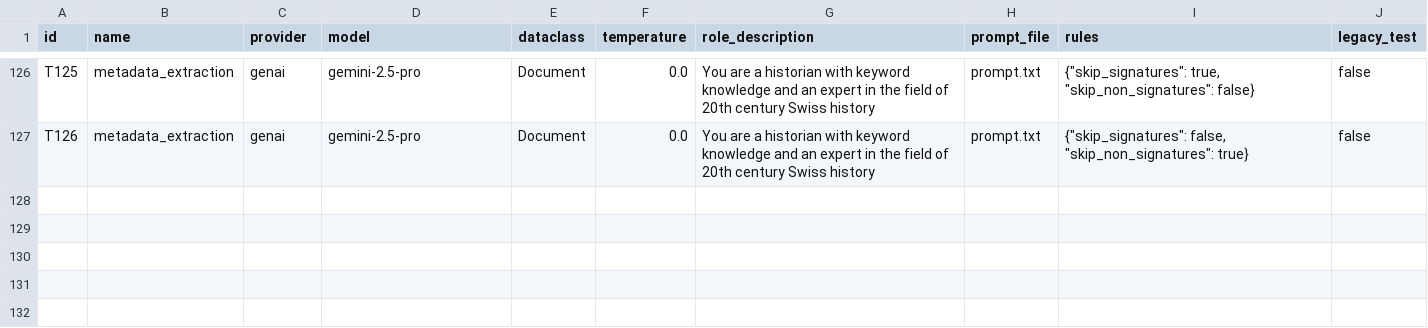
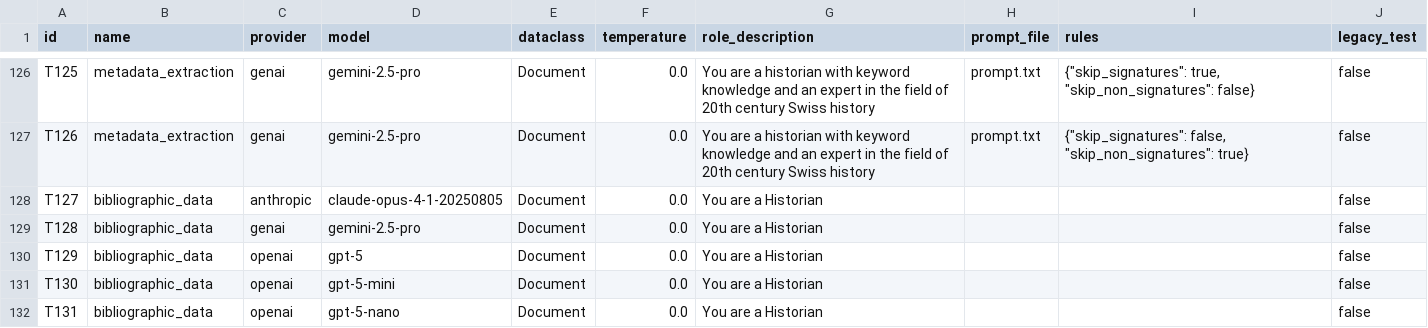
Before and after one commit to RISE-UNIBAS/humanities_data_benchmark, a CSV file: benchmarks/benchmarks_tests.csv, drawn as a sheet; only a part is shown, gaps mark what is left out; the diff names each change by its address in the sheet, - before the commit and + after, or states it on an @@ line.

Commit message:
add new models

```diff
--- a/benchmarks/benchmarks_tests.csv
+++ b/benchmarks/benchmarks_tests.csv
+row 128: T127 | bibliographic_data | anthropic | claude-opus-4-1-20250805 | Document | 0.0 | You are a Historian |  |  | false
+row 129: T128 | bibliographic_data | genai | gemini-2.5-pro | Document | 0.0 | You are a Historian |  |  | false
+row 130: T129 | bibliographic_data | openai | gpt-5 | Document | 0.0 | You are a Historian |  |  | false
+row 131: T130 | bibliographic_data | openai | gpt-5-mini | Document | 0.0 | You are a Historian |  |  | false
+row 132: T131 | bibliographic_data | openai | gpt-5-nano | Document | 0.0 | You are a Historian |  |  | false
```
